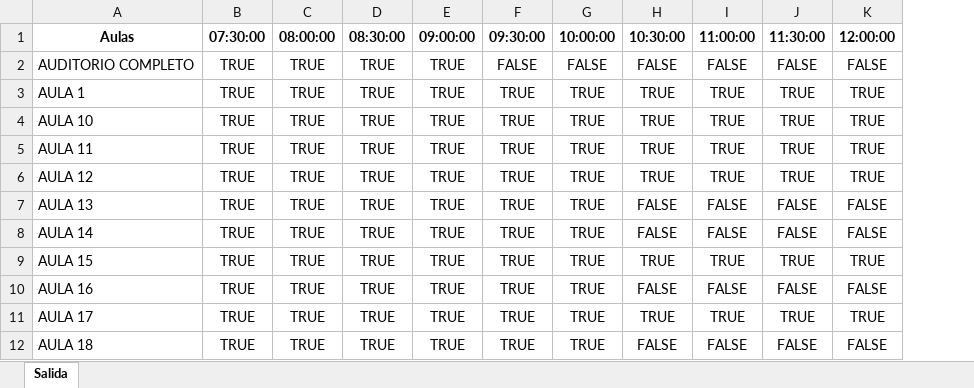
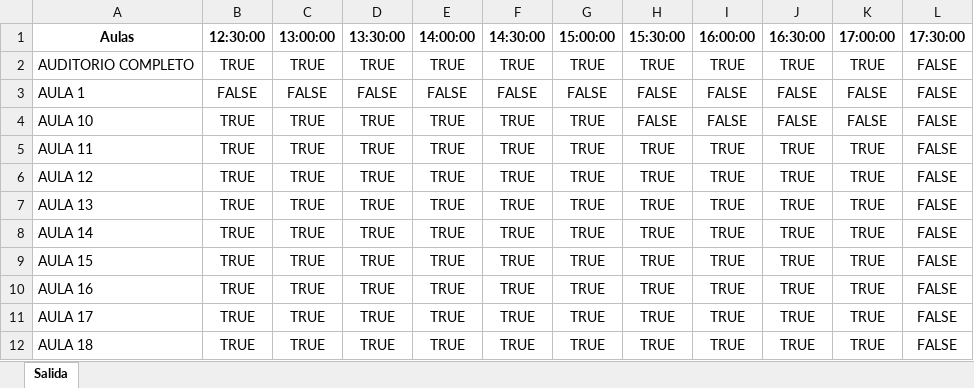
Before and after one commit to GomezAgustin12/Proyecto-Integrador, an Excel workbook: Tablas-copia.xlsx, sheet Salida, drawn as a sheet; only a part is shown; values as stored, in another font and other column widths than the file's, no borders; the diff covers the shown part only; the diff names each change by its address in the sheet, - before the commit and + after, or states it on an @@ line.

```diff
--- a/Tablas-copia.xlsx (sheet Salida)
+++ b/Tablas-copia.xlsx (sheet Salida)
+column L (17:30:00), rows 2-12: all FALSE
-B1: 07:30:00
+B1: 12:30:00
-C1: 08:00:00
+C1: 13:00:00
-D1: 08:30:00
+D1: 13:30:00
-E1: 09:00:00
+E1: 14:00:00
-F1: 09:30:00
+F1: 14:30:00
-G1: 10:00:00
+G1: 15:00:00
-H1: 10:30:00
+H1: 15:30:00
-I1: 11:00:00
+I1: 16:00:00
-J1: 11:30:00
+J1: 16:30:00
-K1: 12:00:00
+K1: 17:00:00
-F2 (14:30:00): FALSE
+F2 (14:30:00): TRUE
-G2 (15:00:00): FALSE
+G2 (15:00:00): TRUE
-H2 (15:30:00): FALSE
+H2 (15:30:00): TRUE
-I2 (16:00:00): FALSE
+I2 (16:00:00): TRUE
-J2 (16:30:00): FALSE
+J2 (16:30:00): TRUE
-K2 (17:00:00): FALSE
+K2 (17:00:00): TRUE
-B3 (12:30:00): TRUE
+B3 (12:30:00): FALSE
-C3 (13:00:00): TRUE
+C3 (13:00:00): FALSE
-D3 (13:30:00): TRUE
+D3 (13:30:00): FALSE
-E3 (14:00:00): TRUE
+E3 (14:00:00): FALSE
-F3 (14:30:00): TRUE
+F3 (14:30:00): FALSE
-G3 (15:00:00): TRUE
+G3 (15:00:00): FALSE
-H3:H4 (15:30:00): TRUE
+H3:H4 (15:30:00): FALSE
-I3:I4 (16:00:00): TRUE
+I3:I4 (16:00:00): FALSE
-J3:J4 (16:30:00): TRUE
+J3:J4 (16:30:00): FALSE
-K3:K4 (17:00:00): TRUE
+K3:K4 (17:00:00): FALSE
-H7:H8 (15:30:00): FALSE
+H7:H8 (15:30:00): TRUE
-I7:I8 (16:00:00): FALSE
+I7:I8 (16:00:00): TRUE
-J7:J8 (16:30:00): FALSE
+J7:J8 (16:30:00): TRUE
-K7:K8 (17:00:00): FALSE
+K7:K8 (17:00:00): TRUE
-H10 (15:30:00): FALSE
+H10 (15:30:00): TRUE
-I10 (16:00:00): FALSE
+I10 (16:00:00): TRUE
-J10 (16:30:00): FALSE
+J10 (16:30:00): TRUE
-K10 (17:00:00): FALSE
+K10 (17:00:00): TRUE
-H12 (15:30:00): FALSE
+H12 (15:30:00): TRUE
-I12 (16:00:00): FALSE
+I12 (16:00:00): TRUE
-J12 (16:30:00): FALSE
+J12 (16:30:00): TRUE
-K12 (17:00:00): FALSE
+K12 (17:00:00): TRUE
```
Also changed, not shown: 86 edited cells elsewhere in this sheet, 1 other file.
